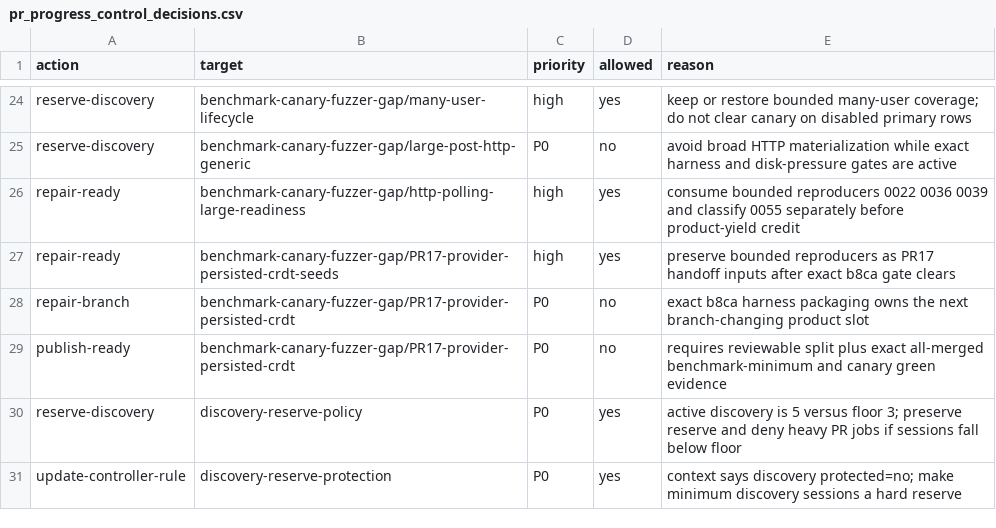
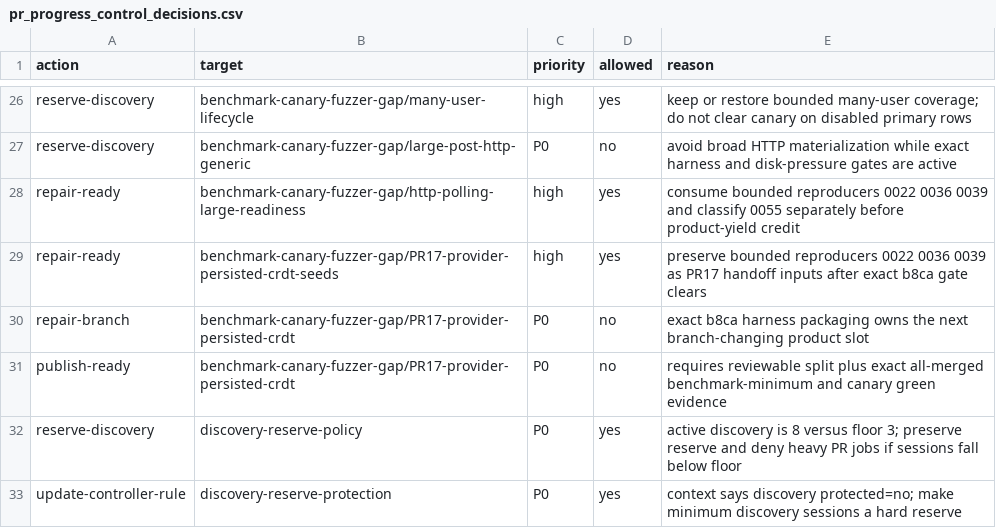
Before and after one commit to danluu/gutenberg, a CSV file: docs/explanations/architecture/rtc-jetstream2-fuzz-trends-20260515/data/pr_progress_control_decisions.csv, drawn as a sheet; only a part is shown, gaps mark what is left out; the diff covers the shown part only.

```diff
--- a/docs/explanations/architecture/rtc-jetstream2-fuzz-trends-20260515/data/pr_progress_control_decisions.csv
+++ b/docs/explanations/architecture/rtc-jetstream2-fuzz-trends-20260515/data/pr_progress_control_decisions.csv
@@ -26,6 +28,6 @@ reserve-discovery,benchmark-canary-fuzzer-gap/large-post-http-generic,P0,no,avoi
 repair-ready,benchmark-canary-fuzzer-gap/http-polling-large-readiness,high,yes,consume bounded reproducers 0022 0036 0039 and classify 0055 separately before product-yield credit
-repair-ready,benchmark-canary-fuzzer-gap/PR17-provider-persisted-crdt-seeds,high,yes,preserve bounded reproducers as PR17 handoff inputs after exact b8ca gate clears
+repair-ready,benchmark-canary-fuzzer-gap/PR17-provider-persisted-crdt-seeds,high,yes,preserve bounded reproducers 0022 0036 0039 as PR17 handoff inputs after exact b8ca gate clears
 repair-branch,benchmark-canary-fuzzer-gap/PR17-provider-persisted-crdt,P0,no,exact b8ca harness packaging owns the next branch-changing product slot
 publish-ready,benchmark-canary-fuzzer-gap/PR17-provider-persisted-crdt,P0,no,requires reviewable split plus exact all-merged benchmark-minimum and canary green evidence
-reserve-discovery,discovery-reserve-policy,P0,yes,active discovery is 5 versus floor 3; preserve reserve and deny heavy PR jobs if sessions fall below floor
+reserve-discovery,discovery-reserve-policy,P0,yes,active discovery is 8 versus floor 3; preserve reserve and deny heavy PR jobs if sessions fall below floor
 update-controller-rule,discovery-reserve-protection,P0,yes,context says discovery protected=no; make minimum discovery sessions a hard reserve
```
Also changed, not shown: 2 added rows and 6 edited cells elsewhere in this file, docs/explanations/architecture/rtc-jetstream2-fuzz-trends-20260515/data/combined_ingredient_fuzzing_progress.csv, docs/explanations/architecture/rtc-jetstream2-fuzz-trends-20260515/data/cpu_utilization.csv, 18 other files.
